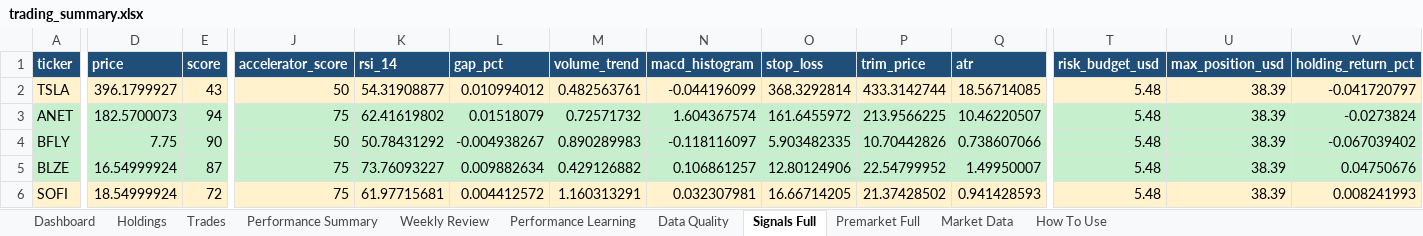
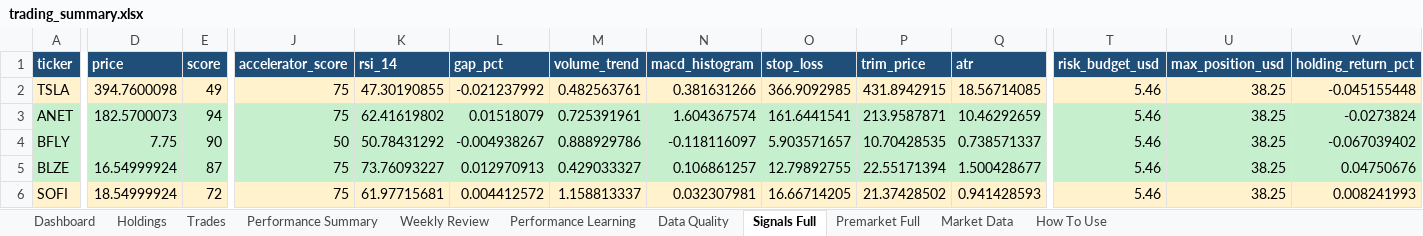
Before and after one commit to nicklc14/trading-engine-v2, an Excel workbook: output/trading_summary.xlsx, sheet Signals Full, drawn as a sheet; only a part is shown, gaps mark what is left out; values as stored, in another font and other column widths than the file's, no borders; the diff covers the shown part only; the diff names each change by its address in the sheet, - before the commit and + after, or states it on an @@ line.

```diff
--- a/output/trading_summary.xlsx (sheet Signals Full)
+++ b/output/trading_summary.xlsx (sheet Signals Full)
-D2 (price): 396.1799927
+D2 (price): 394.7600098
-E2 (score): 43
+E2 (score): 49
-J2 (accelerator_score): 50
+J2 (accelerator_score): 75
-K2 (rsi_14): 54.31908877
+K2 (rsi_14): 47.30190855
-L2 (gap_pct): 0.010994012
+L2 (gap_pct): -0.021237992
-N2 (macd_histogram): -0.044196099
+N2 (macd_histogram): 0.381631266
-O2 (stop_loss): 368.3292814
+O2 (stop_loss): 366.9092985
-P2 (trim_price): 433.3142744
+P2 (trim_price): 431.8942915
-T2:T6 (risk_budget_usd): 5.48
+T2:T6 (risk_budget_usd): 5.46
-U2:U6 (max_position_usd): 38.39
+U2:U6 (max_position_usd): 38.25
-V2 (holding_return_pct): -0.041720797
+V2 (holding_return_pct): -0.045155448
-M3 (volume_trend): 0.72571732
+M3 (volume_trend): 0.725391961
-O3 (stop_loss): 161.6455972
+O3 (stop_loss): 161.6441541
-P3 (trim_price): 213.9566225
+P3 (trim_price): 213.9587871
-Q3 (atr): 10.46220507
+Q3 (atr): 10.46292659
-M4 (volume_trend): 0.890289983
+M4 (volume_trend): 0.888929786
-O4 (stop_loss): 5.903482335
+O4 (stop_loss): 5.903571657
-P4 (trim_price): 10.70442826
+P4 (trim_price): 10.70428535
-Q4 (atr): 0.738607066
+Q4 (atr): 0.738571337
-L5 (gap_pct): 0.009882634
+L5 (gap_pct): 0.012970913
-M5 (volume_trend): 0.429126882
+M5 (volume_trend): 0.429033327
-O5 (stop_loss): 12.80124906
+O5 (stop_loss): 12.79892755
-P5 (trim_price): 22.54799952
+P5 (trim_price): 22.55171394
-Q5 (atr): 1.49950007
+Q5 (atr): 1.500428677
-M6 (volume_trend): 1.160313291
+M6 (volume_trend): 1.158813337
```
Also changed, not shown: 5 added rows, 5 removed rows and 168 edited cells elsewhere in this sheet, sheet Premarket Full, sheet Market Data, sheet Dashboard, sheet Holdings, sheet Performance Summary, sheet Data Quality, 9 other files.
